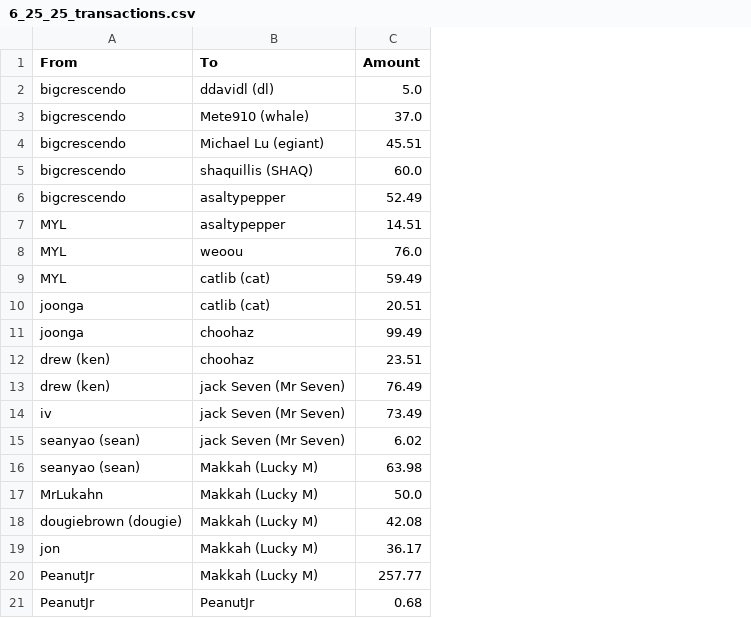
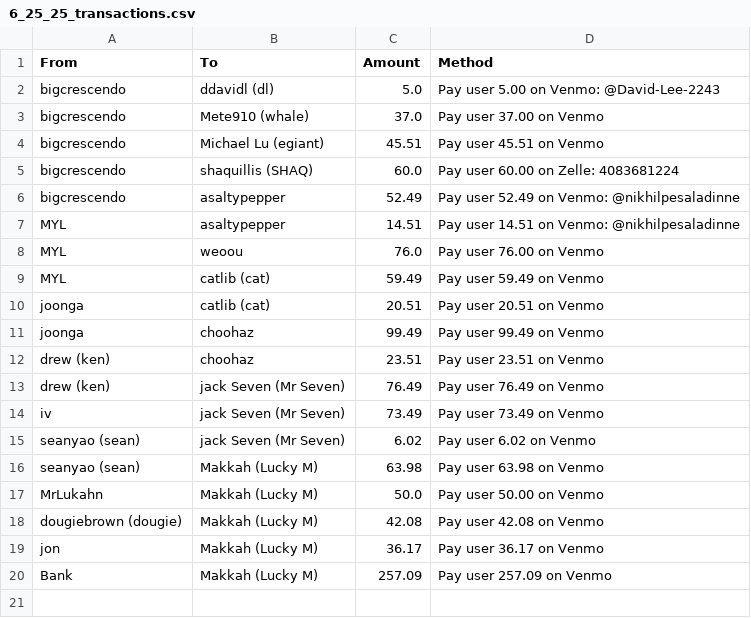
Before and after one commit to PranavK0128/Poker-Ledger-Payout-System, a CSV file: Transactions/6_25_25_transactions.csv, drawn as a sheet; removed rows and columns are numbered as before the commit, all else as after; the diff names each change by its address in the sheet, - before the commit and + after, or states it on an @@ line.

```diff
--- a/Transactions/6_25_25_transactions.csv
+++ b/Transactions/6_25_25_transactions.csv
+column D (Method), rows 2-19: Pay user 5.00 on Venmo: @David-Lee-2243 | Pay user 37.00 on Venmo | Pay user 45.51 on Venmo | Pay user 60.00 on Zelle: 4083681224 | Pay user 52.49 on Venmo: @nikhilpesaladinne | Pay user 14.51 on Venmo: @nikhilpesaladinne | Pay user 76.00 on Venmo | Pay user 59.49 on Venmo | Pay user 20.51 on Venmo | Pay user 99.49 on Venmo | Pay user 23.51 on Venmo | Pay user 76.49 on Venmo | Pay user 73.49 on Venmo | Pay user 6.02 on Venmo | Pay user 63.98 on Venmo | Pay user 50.00 on Venmo | Pay user 42.08 on Venmo | Pay user 36.17 on Venmo
-row 20: PeanutJr | Makkah (Lucky M) | 257.77
-row 21: PeanutJr | PeanutJr | 0.68
+row 20: Bank | Makkah (Lucky M) | 257.09 | Pay user 257.09 on Venmo
```
Also changed, not shown: Transactions/6_30_25_transactions.csv, 6 other files.
